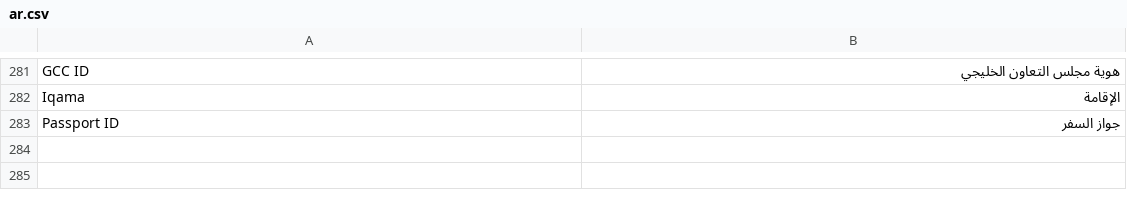
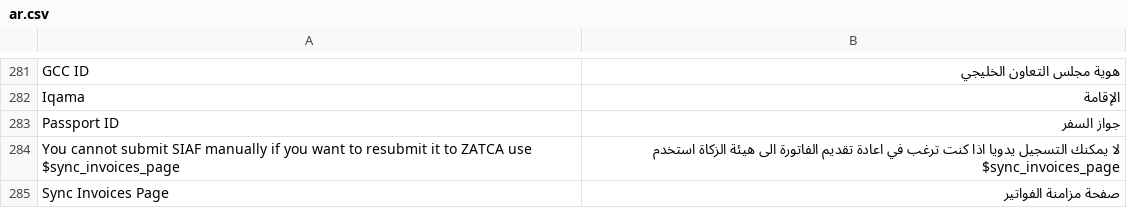
Before and after one commit to lavaloon-eg/ksa_compliance, a CSV file: ksa_compliance/translations/ar.csv, drawn as a sheet; only a part is shown, gaps mark what is left out.

Commit message:
Add Translations

```diff
--- a/ksa_compliance/translations/ar.csv
+++ b/ksa_compliance/translations/ar.csv
@@ -295 +295,3 @@ Iqama, الإقامة
 Passport ID, جواز السفر
+You cannot submit SIAF manually if you want to resubmit it to ZATCA use $sync_invoices_page, لا يمكنك التسجيل يدويا اذا كنت ترغب في اعادة تقديم الفاتورة الى  هيئة الزكاة استخدم $sync_invoices_page
+Sync Invoices Page, صفحة مزامنة الفواتير
```
Also changed, not shown: 1 other file.
